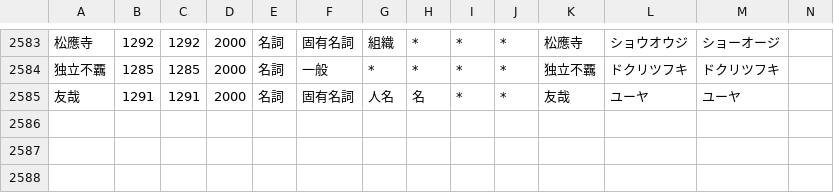
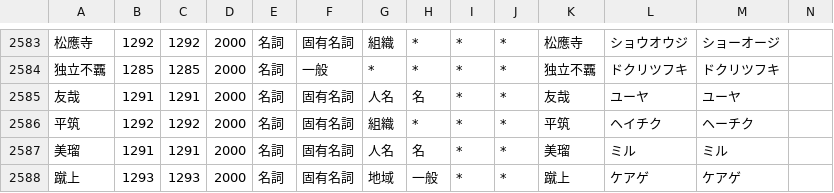
Before and after one commit to millimoji/ribbon, a CSV file: tools/script/user.csv, drawn as a sheet; only a part is shown, gaps mark what is left out; the diff names each change by its address in the sheet, - before the commit and + after, or states it on an @@ line.

Commit message:
add words

```diff
--- a/tools/script/user.csv
+++ b/tools/script/user.csv
+row 2586: 平筑 | 1292 | 1292 | 2000 | 名詞 | 固有名詞 | 組織 | * | * | * | 平筑 | ヘイチク | ヘーチク
+row 2587: 美瑠 | 1291 | 1291 | 2000 | 名詞 | 固有名詞 | 人名 | 名 | * | * | 美瑠 | ミル | ミル
+row 2588: 蹴上 | 1293 | 1293 | 2000 | 名詞 | 固有名詞 | 地域 | 一般 | * | * | 蹴上 | ケアゲ | ケアゲ
```
